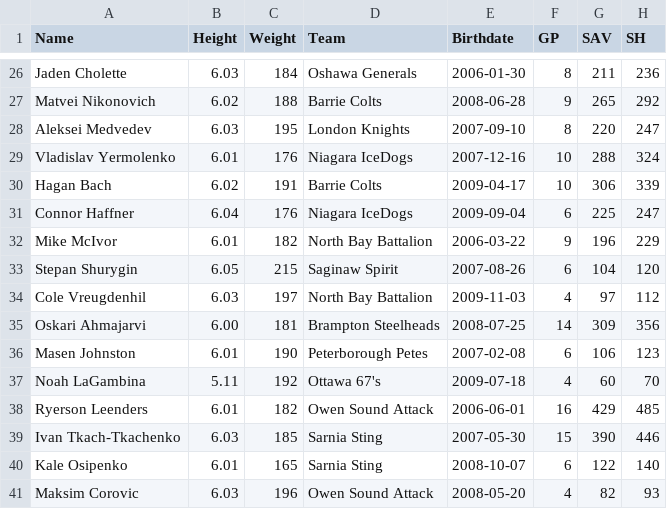
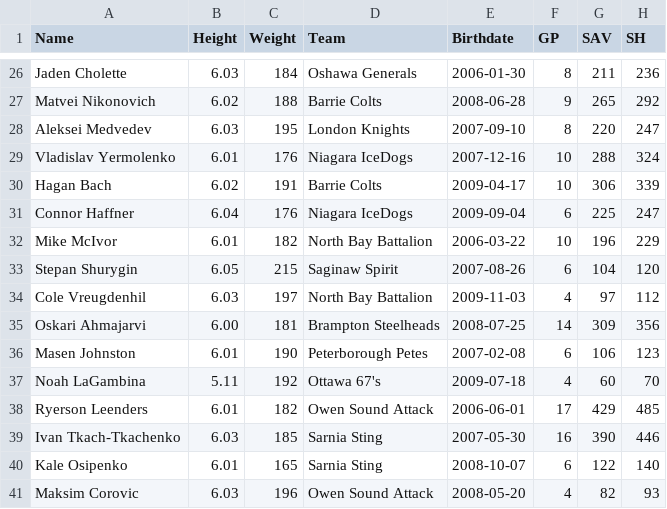
Before and after one commit to NoahCornish/OHLDataHub, a CSV file: data/current/goalies.csv, drawn as a sheet; only a part is shown, gaps mark what is left out; the diff covers the shown part only; the diff names each change by its address in the sheet, - before the commit and + after, or states it on an @@ line.

```diff
--- a/data/current/goalies.csv
+++ b/data/current/goalies.csv
-F32 (GP): 9
+F32 (GP): 10
-F38 (GP): 16
+F38 (GP): 17
-F39 (GP): 15
+F39 (GP): 16
```
Also changed, not shown: 1 added row, 1 removed row and 21 edited cells elsewhere in this file, data/current/draft.csv, data/current/ev.csv, 5 other files.
